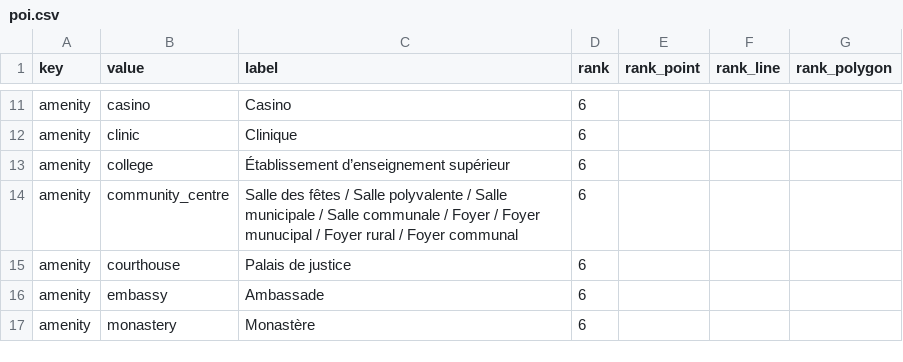
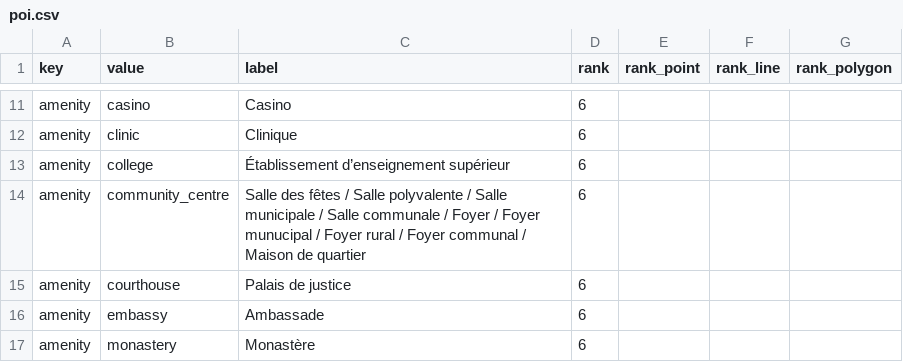
Before and after one commit to osm-fr/osmpoi4addok, a CSV file: poi.csv, drawn as a sheet; only a part is shown, gaps mark what is left out.

Commit message:
Maison de quartier

```diff
--- a/poi.csv
+++ b/poi.csv
@@ -13,3 +13,3 @@ amenity,clinic, Clinique,6,,,
 amenity,college, Établissement d’enseignement supérieur,6,,,
-amenity,community_centre, Salle des fêtes / Salle polyvalente / Salle municipale / Salle communale / Foyer / Foyer munucipal / Foyer rural / Foyer communal,6,,,
+amenity,community_centre, Salle des fêtes / Salle polyvalente / Salle municipale / Salle communale / Foyer / Foyer munucipal / Foyer rural / Foyer communal / Maison de quartier,6,,,
 amenity,courthouse, Palais de justice,6,,,
```
